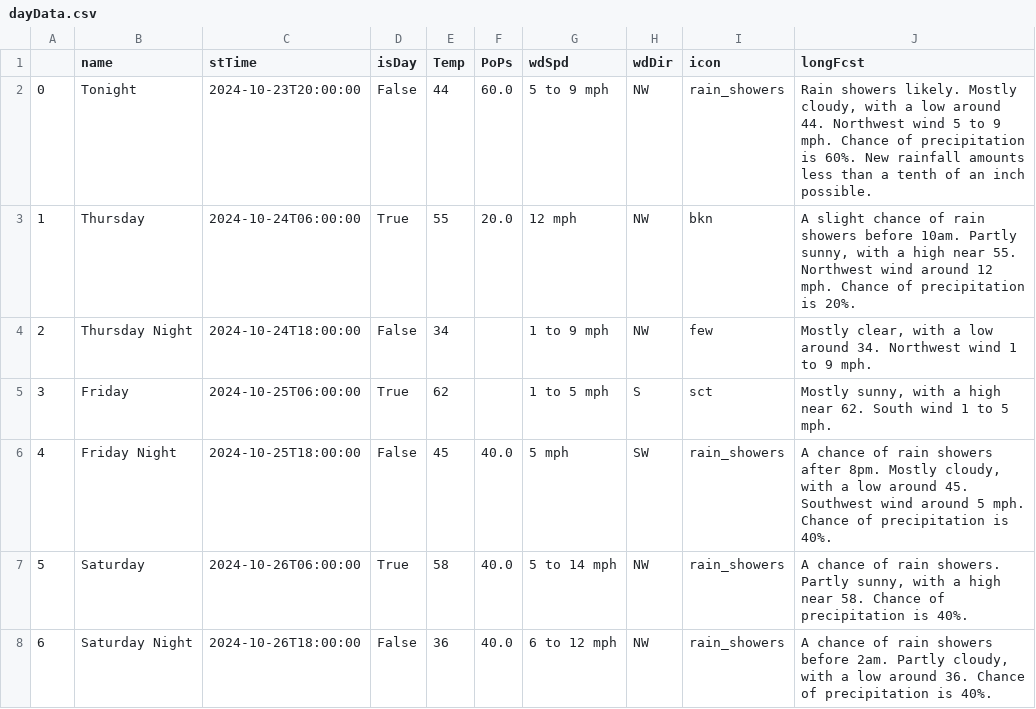
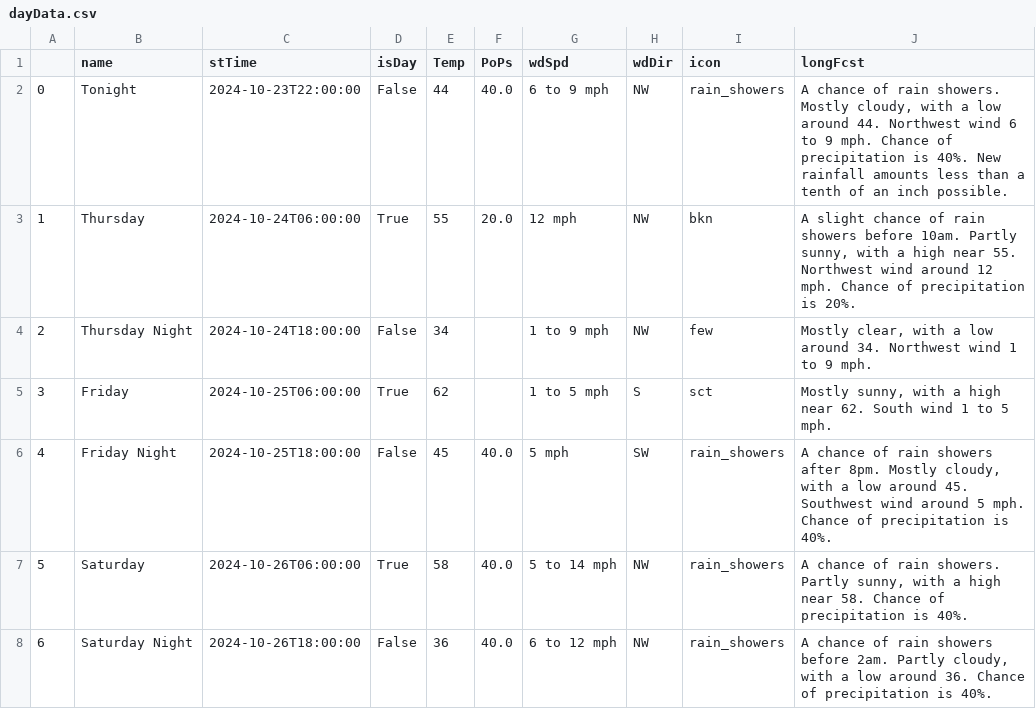
Before and after one commit to avinasharavind/weather-dashboard, a CSV file: static/files/dayData.csv, drawn as a sheet; only a part is shown.

```diff
--- a/static/files/dayData.csv
+++ b/static/files/dayData.csv
@@ -1,3 +1,3 @@
 ,name,stTime,isDay,Temp,PoPs,wdSpd,wdDir,icon,longFcst
-0,Tonight,2024-10-23T20:00:00,False,44,60.0,5 to 9 mph,NW,rain_showers,"Rain showers likely. Mostly cloudy, with a low around 44. Northwest wind 5 to 9 mph. Chance of precipitation is 60%. New rainfall amounts less than a tenth of an inch possible."
+0,Tonight,2024-10-23T22:00:00,False,44,40.0,6 to 9 mph,NW,rain_showers,"A chance of rain showers. Mostly cloudy, with a low around 44. Northwest wind 6 to 9 mph. Chance of precipitation is 40%. New rainfall amounts less than a tenth of an inch possible."
 1,Thursday,2024-10-24T06:00:00,True,55,20.0,12 mph,NW,bkn,"A slight chance of rain showers before 10am. Partly sunny, with a high near 55. Northwest wind around 12 mph. Chance of precipitation is 20%."
```
Also changed, not shown: static/files/hourData.csv, 2 other files.
